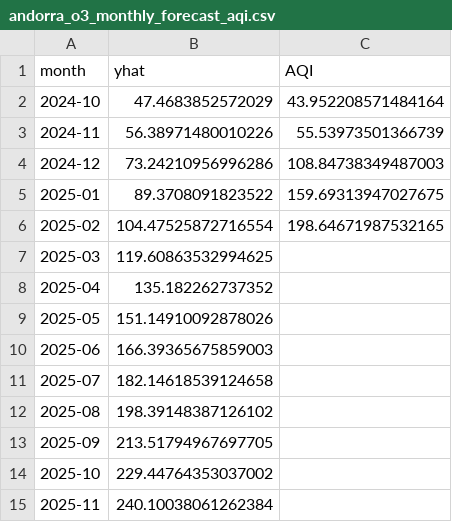
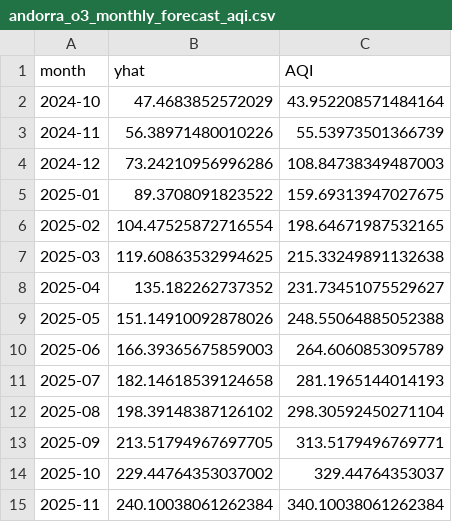
Before and after one commit to cyrineanene/Air-Polluants-Forecasting, a CSV file: results/andorra_o3_monthly_forecast_aqi.csv, drawn as a sheet.

```diff
--- a/results/andorra_o3_monthly_forecast_aqi.csv
+++ b/results/andorra_o3_monthly_forecast_aqi.csv
@@ -6,10 +6,10 @@ month,yhat,AQI
 2025-02,104.47525872716554,198.64671987532165
-2025-03,119.60863532994625,
-2025-04,135.182262737352,
-2025-05,151.14910092878026,
-2025-06,166.39365675859003,
-2025-07,182.14618539124658,
-2025-08,198.39148387126102,
-2025-09,213.51794967697705,
-2025-10,229.44764353037002,
-2025-11,240.10038061262384,
+2025-03,119.60863532994625,215.33249891132638
+2025-04,135.182262737352,231.73451075529627
+2025-05,151.14910092878026,248.55064885052388
+2025-06,166.39365675859003,264.6060853095789
+2025-07,182.14618539124658,281.1965144014193
+2025-08,198.39148387126102,298.30592450271104
+2025-09,213.51794967697705,313.5179496769771
+2025-10,229.44764353037002,329.44764353037
+2025-11,240.10038061262384,340.10038061262384
```
Also changed, not shown: results/andorra_no2_monthly_forecast_aqi.csv, 9 other files.
